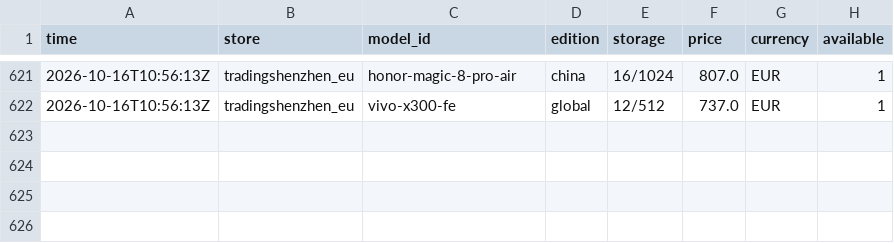
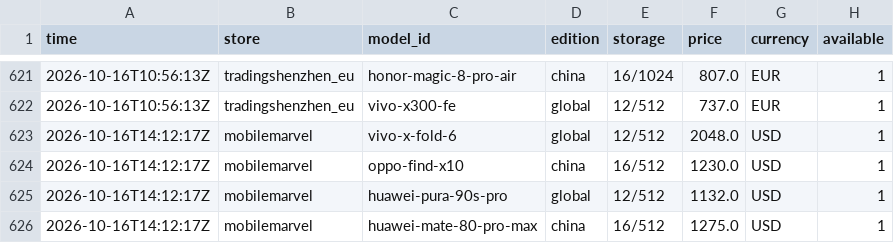
Before and after one commit to nypko/pricechecker, a CSV file: data/history.csv, drawn as a sheet; only a part is shown, gaps mark what is left out; the diff names each change by its address in the sheet, - before the commit and + after, or states it on an @@ line.

Commit message:
Prices 2026-10-16T14:12Z

```diff
--- a/data/history.csv
+++ b/data/history.csv
+row 623: 2026-10-16T14:12:17Z | mobilemarvel | vivo-x-fold-6 | global | 12/512 | 2048.0 | USD | 1
+row 624: 2026-10-16T14:12:17Z | mobilemarvel | oppo-find-x10 | china | 16/512 | 1230.0 | USD | 1
+row 625: 2026-10-16T14:12:17Z | mobilemarvel | huawei-pura-90s-pro | global | 12/512 | 1132.0 | USD | 1
+row 626: 2026-10-16T14:12:17Z | mobilemarvel | huawei-mate-80-pro-max | china | 16/512 | 1275.0 | USD | 1
```
Also changed, not shown: 2 other files.
